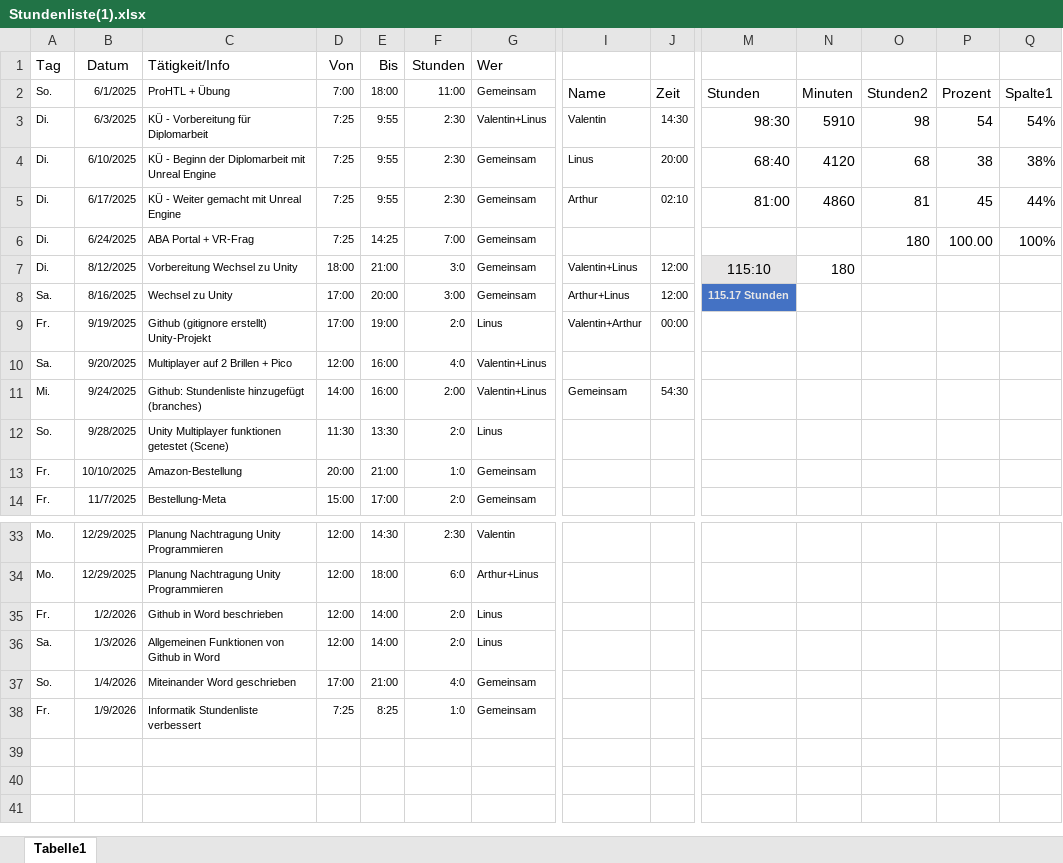
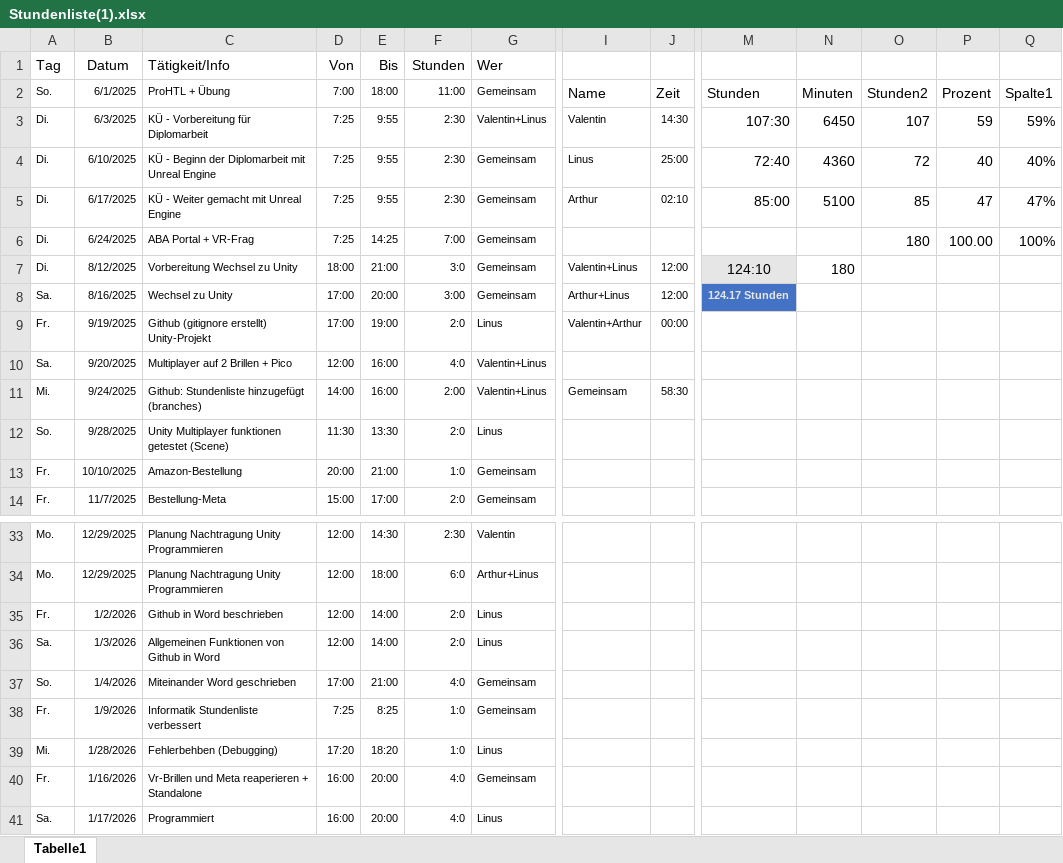
Before and after one commit to Erfinder7/Diplomarbeit_VR_2025, an Excel workbook: Stundenliste(1).xlsx, sheet Tabelle1, drawn as a sheet; only a part is shown, gaps mark what is left out; values as stored, in another font and other column widths than the file's, no borders; charts and pictures and table styles not drawn; rows hold the shown columns only; the diff names each change by its address in the sheet, - before the commit and + after, or states it on an @@ line.

Commit message:
Update Stundeliste1
Stunden hinzugefügt, müssen noch den Rest hinzufügen

```diff
--- a/Stundenliste(1).xlsx (sheet Tabelle1)
+++ b/Stundenliste(1).xlsx (sheet Tabelle1)
-M3: 98:30
+M3: 107:30
-N3: 5910
+N3: 6450
-O3: 98
+O3: 107
-P3: 54
+P3: 59
-Q3: 54%
+Q3: 59%
-J4: 20:00
+J4: 25:00
-M4: 68:40
+M4: 72:40
-N4: 4120
+N4: 4360
-O4: 68
+O4: 72
-P4: 38
+P4: 40
-Q4: 38%
+Q4: 40%
-M5: 81:00
+M5: 85:00
-N5: 4860
+N5: 5100
-O5: 81
+O5: 85
-P5: 45
+P5: 47
-Q5: 44%
+Q5: 47%
-M7: 115:10
+M7: 124:10
-M8: 115.17 Stunden
+M8: 124.17 Stunden
-J11: 54:30
+J11: 58:30
+row 39: Mi. | 1/28/2026 | Fehlerbehben (Debugging) | 17:20 | 18:20 | 1:0 | Linus
+row 40: Fr. | 1/16/2026 | Vr-Brillen und Meta reaperieren + Standalone | 16:00 | 20:00 | 4:0 | Gemeinsam
+row 41: Sa. | 1/17/2026 | Programmiert | 16:00 | 20:00 | 4:0 | Linus
```
Also changed, not shown: charts or pictures.
